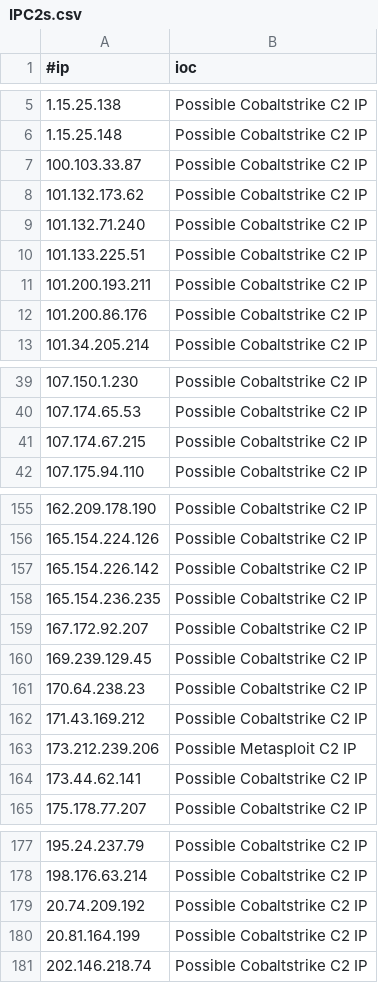
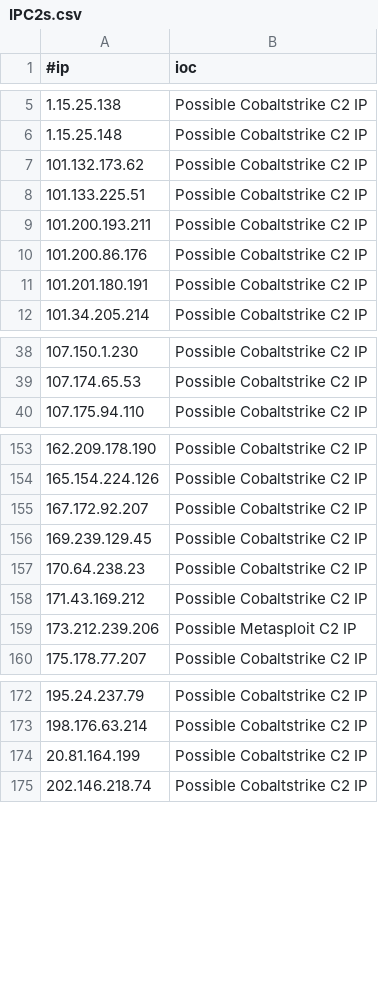
Before and after one commit to Xavier001/IOCs, a CSV file: IPC2s.csv, drawn as a sheet; only a part is shown, gaps mark what is left out; the diff covers the shown part only.

```diff
--- a/IPC2s.csv
+++ b/IPC2s.csv
@@ -6,5 +6,3 @@
 1.15.25.148,Possible Cobaltstrike C2 IP
-100.103.33.87,Possible Cobaltstrike C2 IP
 101.132.173.62,Possible Cobaltstrike C2 IP
-101.132.71.240,Possible Cobaltstrike C2 IP
 101.133.225.51,Possible Cobaltstrike C2 IP
@@ -12,2 +10,3 @@
 101.200.86.176,Possible Cobaltstrike C2 IP
+101.201.180.191,Possible Cobaltstrike C2 IP
 101.34.205.214,Possible Cobaltstrike C2 IP
@@ -40,3 +39,2 @@
 107.174.65.53,Possible Cobaltstrike C2 IP
-107.174.67.215,Possible Cobaltstrike C2 IP
 107.175.94.110,Possible Cobaltstrike C2 IP
@@ -156,4 +154,2 @@
 165.154.224.126,Possible Cobaltstrike C2 IP
-165.154.226.142,Possible Cobaltstrike C2 IP
-165.154.236.235,Possible Cobaltstrike C2 IP
 167.172.92.207,Possible Cobaltstrike C2 IP
@@ -163,3 +159,2 @@
 173.212.239.206,Possible Metasploit C2 IP
-173.44.62.141,Possible Cobaltstrike C2 IP
 175.178.77.207,Possible Cobaltstrike C2 IP
@@ -178,3 +173,2 @@
 198.176.63.214,Possible Cobaltstrike C2 IP
-20.74.209.192,Possible Cobaltstrike C2 IP
 20.81.164.199,Possible Cobaltstrike C2 IP
```
Also changed, not shown: 1 added row and 1 removed row elsewhere in this file, domainC2s-filter-abused.csv, domainC2swithURL.csv, 4 other files.
